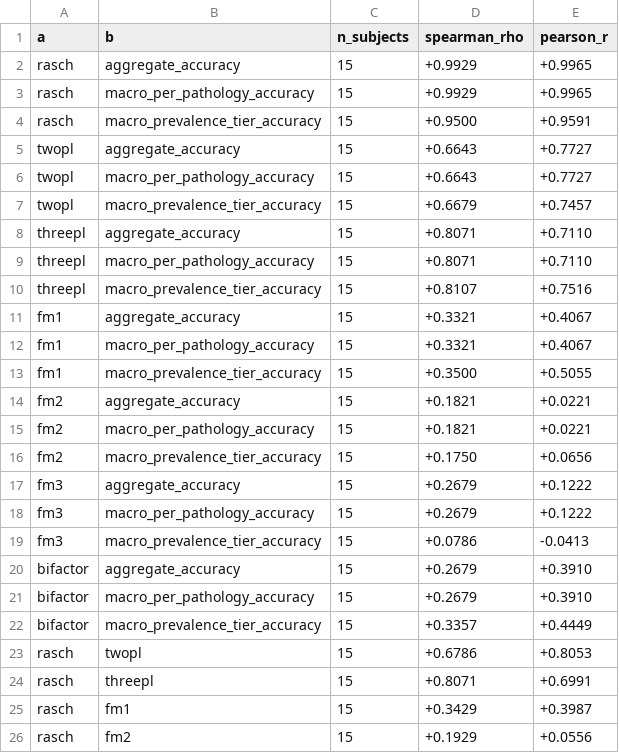
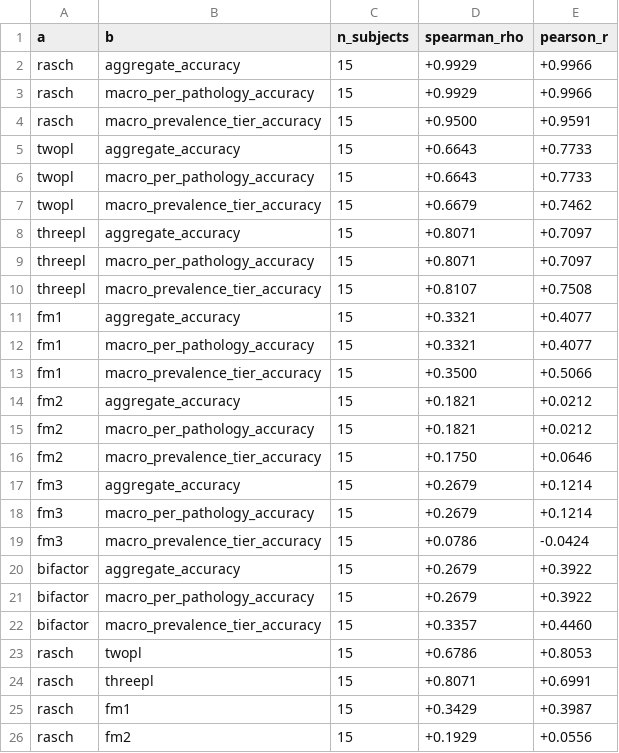
Before and after one commit to daphne-barretto/modeling-to-evaluate-ai-for-healthcare, a CSV file: outputs/irt/ranking_comparison.csv, drawn as a sheet; only a part is shown.

```diff
--- a/outputs/irt/ranking_comparison.csv
+++ b/outputs/irt/ranking_comparison.csv
@@ -1,23 +1,23 @@
 a,b,n_subjects,spearman_rho,pearson_r
-rasch,aggregate_accuracy,15,+0.9929,+0.9965
-rasch,macro_per_pathology_accuracy,15,+0.9929,+0.9965
+rasch,aggregate_accuracy,15,+0.9929,+0.9966
+rasch,macro_per_pathology_accuracy,15,+0.9929,+0.9966
 rasch,macro_prevalence_tier_accuracy,15,+0.9500,+0.9591
-twopl,aggregate_accuracy,15,+0.6643,+0.7727
-twopl,macro_per_pathology_accuracy,15,+0.6643,+0.7727
-twopl,macro_prevalence_tier_accuracy,15,+0.6679,+0.7457
-threepl,aggregate_accuracy,15,+0.8071,+0.7110
-threepl,macro_per_pathology_accuracy,15,+0.8071,+0.7110
-threepl,macro_prevalence_tier_accuracy,15,+0.8107,+0.7516
-fm1,aggregate_accuracy,15,+0.3321,+0.4067
-fm1,macro_per_pathology_accuracy,15,+0.3321,+0.4067
-fm1,macro_prevalence_tier_accuracy,15,+0.3500,+0.5055
-fm2,aggregate_accuracy,15,+0.1821,+0.0221
-fm2,macro_per_pathology_accuracy,15,+0.1821,+0.0221
-fm2,macro_prevalence_tier_accuracy,15,+0.1750,+0.0656
-fm3,aggregate_accuracy,15,+0.2679,+0.1222
-fm3,macro_per_pathology_accuracy,15,+0.2679,+0.1222
-fm3,macro_prevalence_tier_accuracy,15,+0.0786,-0.0413
-bifactor,aggregate_accuracy,15,+0.2679,+0.3910
-bifactor,macro_per_pathology_accuracy,15,+0.2679,+0.3910
-bifactor,macro_prevalence_tier_accuracy,15,+0.3357,+0.4449
+twopl,aggregate_accuracy,15,+0.6643,+0.7733
+twopl,macro_per_pathology_accuracy,15,+0.6643,+0.7733
+twopl,macro_prevalence_tier_accuracy,15,+0.6679,+0.7462
+threepl,aggregate_accuracy,15,+0.8071,+0.7097
+threepl,macro_per_pathology_accuracy,15,+0.8071,+0.7097
+threepl,macro_prevalence_tier_accuracy,15,+0.8107,+0.7508
+fm1,aggregate_accuracy,15,+0.3321,+0.4077
+fm1,macro_per_pathology_accuracy,15,+0.3321,+0.4077
+fm1,macro_prevalence_tier_accuracy,15,+0.3500,+0.5066
+fm2,aggregate_accuracy,15,+0.1821,+0.0212
+fm2,macro_per_pathology_accuracy,15,+0.1821,+0.0212
+fm2,macro_prevalence_tier_accuracy,15,+0.1750,+0.0646
+fm3,aggregate_accuracy,15,+0.2679,+0.1214
+fm3,macro_per_pathology_accuracy,15,+0.2679,+0.1214
+fm3,macro_prevalence_tier_accuracy,15,+0.0786,-0.0424
+bifactor,aggregate_accuracy,15,+0.2679,+0.3922
+bifactor,macro_per_pathology_accuracy,15,+0.2679,+0.3922
+bifactor,macro_prevalence_tier_accuracy,15,+0.3357,+0.4460
 rasch,twopl,15,+0.6786,+0.8053
```
Also changed, not shown: outputs/irt/bifactor2d_items.csv, outputs/irt/bifactor2d_subjects.csv, 47 other files.
